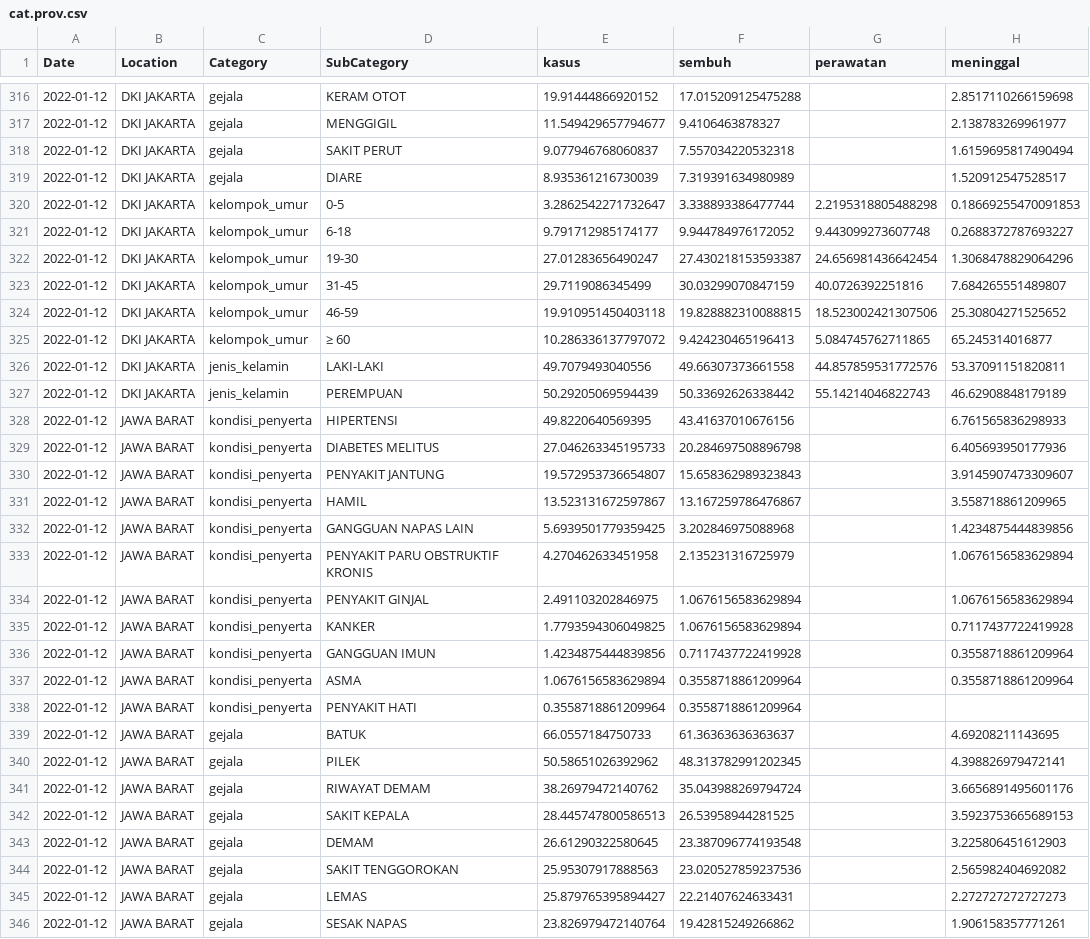
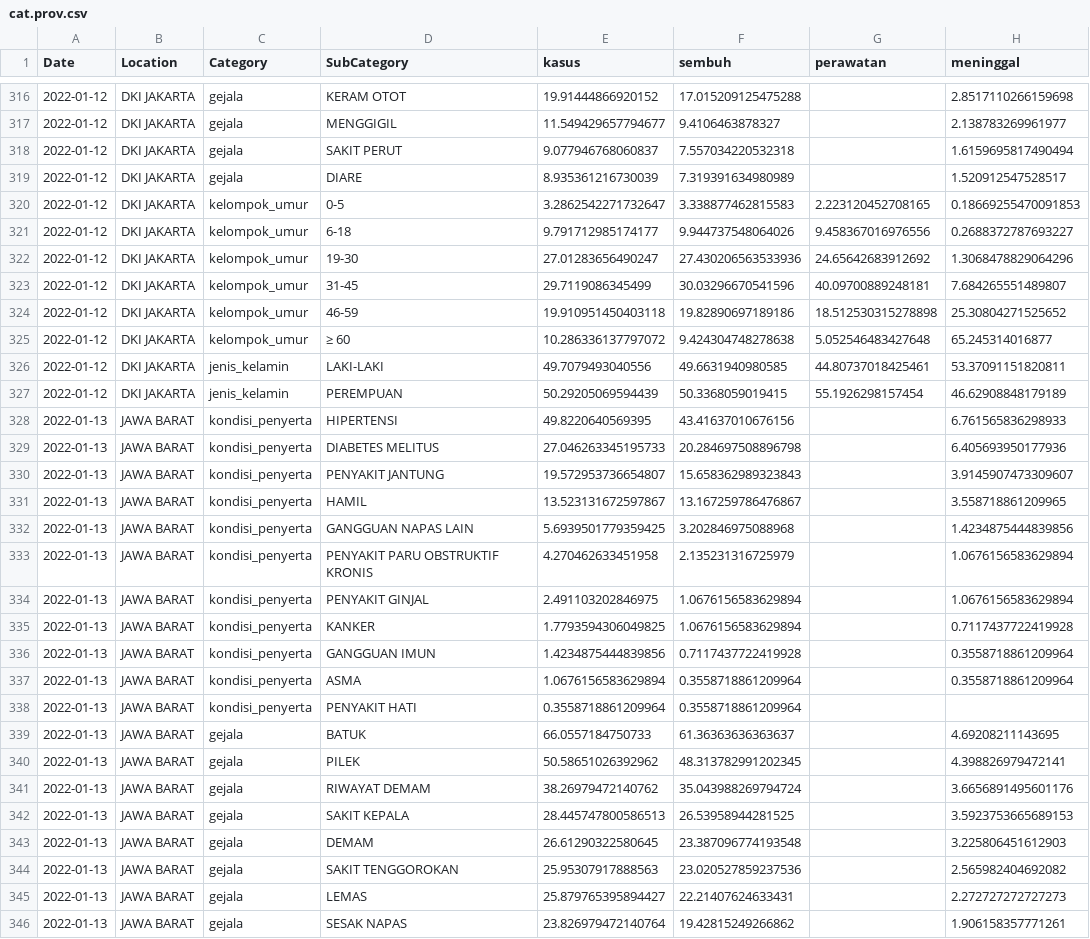
Before and after one commit to erlange/INACOVID, a CSV file: data/csv/cat.prov.csv, drawn as a sheet; only a part is shown, gaps mark what is left out; the diff covers the shown part only; the diff names each change by its address in the sheet, - before the commit and + after, or states it on an @@ line.

```diff
--- a/data/csv/cat.prov.csv
+++ b/data/csv/cat.prov.csv
-F320 (sembuh): 3.338893386477744
+F320 (sembuh): 3.338877462815583
-G320 (perawatan): 2.2195318805488298
+G320 (perawatan): 2.223120452708165
-F321 (sembuh): 9.944784976172052
+F321 (sembuh): 9.944737548064026
-G321 (perawatan): 9.443099273607748
+G321 (perawatan): 9.458367016976556
-F322 (sembuh): 27.430218153593387
+F322 (sembuh): 27.430206563533936
-G322 (perawatan): 24.656981436642454
+G322 (perawatan): 24.65642683912692
-F323 (sembuh): 30.03299070847159
+F323 (sembuh): 30.03296670541596
-G323 (perawatan): 40.0726392251816
+G323 (perawatan): 40.09700889248181
-F324 (sembuh): 19.828882310088815
+F324 (sembuh): 19.82890697189186
-G324 (perawatan): 18.523002421307506
+G324 (perawatan): 18.512530315278898
-F325 (sembuh): 9.424230465196413
+F325 (sembuh): 9.424304748278638
-G325 (perawatan): 5.084745762711865
+G325 (perawatan): 5.052546483427648
-F326 (sembuh): 49.66307373661558
+F326 (sembuh): 49.6631940980585
-G326 (perawatan): 44.857859531772576
+G326 (perawatan): 44.80737018425461
-F327 (sembuh): 50.33692626338442
+F327 (sembuh): 50.3368059019415
-G327 (perawatan): 55.14214046822743
+G327 (perawatan): 55.1926298157454
-A328:A346 (Date): 2022-01-12
+A328:A346 (Date): 2022-01-13
```
Also changed, not shown: 120 edited cells elsewhere in this file, data/csv/cat.natl.csv, 4 other files.
